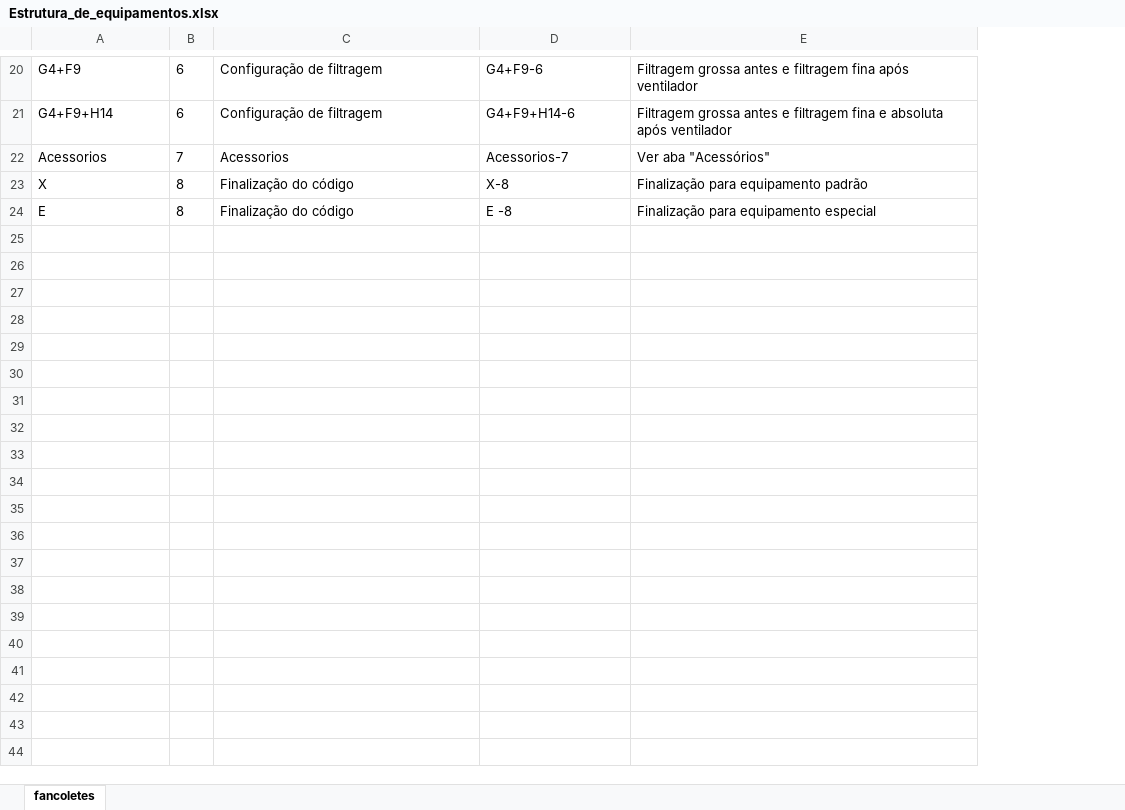
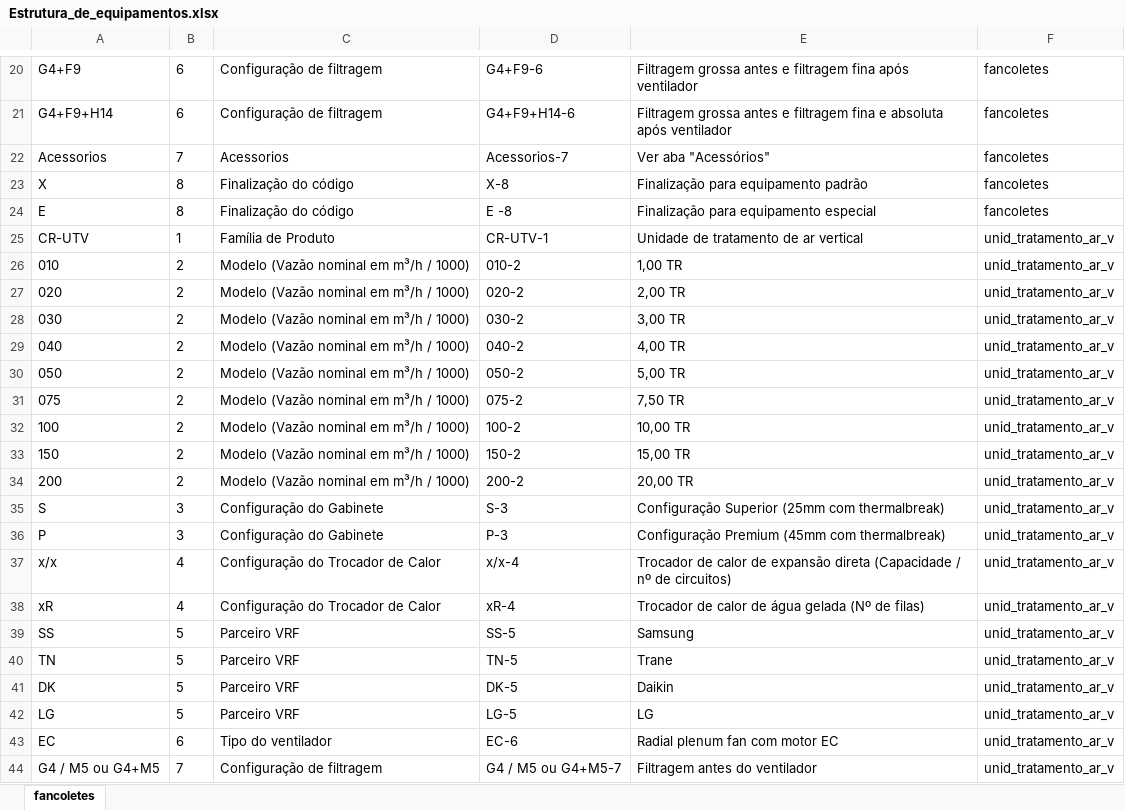
Before and after one commit to matheusferreira-unitcold/PROJETO_PADRAO_MAQUINAS_UNITCOLD, an Excel workbook: Estrutura_de_equipamentos.xlsx, sheet fancoletes, drawn as a sheet; only a part is shown, gaps mark what is left out; values as stored, in another font and other column widths than the file's, no borders; the diff covers the shown part only; the diff names each change by its address in the sheet, - before the commit and + after, or states it on an @@ line.

```diff
--- a/Estrutura_de_equipamentos.xlsx (sheet fancoletes)
+++ b/Estrutura_de_equipamentos.xlsx (sheet fancoletes)
+column F, rows 20-24: all fancoletes
+row 25: CR-UTV | 1 | Família de Produto | CR-UTV-1 | Unidade de tratamento de ar vertical | unid_tratamento_ar_v
+row 26: 010 | 2 | Modelo (Vazão nominal em m³/h / 1000) | 010-2 | 1,00 TR | unid_tratamento_ar_v
+row 27: 020 | 2 | Modelo (Vazão nominal em m³/h / 1000) | 020-2 | 2,00 TR | unid_tratamento_ar_v
+row 28: 030 | 2 | Modelo (Vazão nominal em m³/h / 1000) | 030-2 | 3,00 TR | unid_tratamento_ar_v
+row 29: 040 | 2 | Modelo (Vazão nominal em m³/h / 1000) | 040-2 | 4,00 TR | unid_tratamento_ar_v
+row 30: 050 | 2 | Modelo (Vazão nominal em m³/h / 1000) | 050-2 | 5,00 TR | unid_tratamento_ar_v
+row 31: 075 | 2 | Modelo (Vazão nominal em m³/h / 1000) | 075-2 | 7,50 TR | unid_tratamento_ar_v
+row 32: 100 | 2 | Modelo (Vazão nominal em m³/h / 1000) | 100-2 | 10,00 TR | unid_tratamento_ar_v
+row 33: 150 | 2 | Modelo (Vazão nominal em m³/h / 1000) | 150-2 | 15,00 TR | unid_tratamento_ar_v
+row 34: 200 | 2 | Modelo (Vazão nominal em m³/h / 1000) | 200-2 | 20,00 TR | unid_tratamento_ar_v
+row 35: S | 3 | Configuração do Gabinete | S-3 | Configuração Superior (25mm com thermalbreak) | unid_tratamento_ar_v
+row 36: P | 3 | Configuração do Gabinete | P-3 | Configuração Premium (45mm com thermalbreak) | unid_tratamento_ar_v
+row 37: x/x | 4 | Configuração do Trocador de Calor | x/x-4 | Trocador de calor de expansão direta (Capacidade / nº de circuitos) | unid_tratamento_ar_v
+row 38: xR | 4 | Configuração do Trocador de Calor | xR-4 | Trocador de calor de água gelada (Nº de filas) | unid_tratamento_ar_v
+row 39: SS | 5 | Parceiro VRF | SS-5 | Samsung | unid_tratamento_ar_v
+row 40: TN | 5 | Parceiro VRF | TN-5 | Trane | unid_tratamento_ar_v
+row 41: DK | 5 | Parceiro VRF | DK-5 | Daikin | unid_tratamento_ar_v
+row 42: LG | 5 | Parceiro VRF | LG-5 | LG | unid_tratamento_ar_v
+row 43: EC | 6 | Tipo do ventilador | EC-6 | Radial plenum fan com motor EC | unid_tratamento_ar_v
+row 44: G4 / M5 ou G4+M5 | 7 | Configuração de filtragem | G4 / M5 ou G4+M5-7 | Filtragem antes do ventilador | unid_tratamento_ar_v
```
Also changed, not shown: 76 added rows elsewhere in this sheet, 3 other files.
